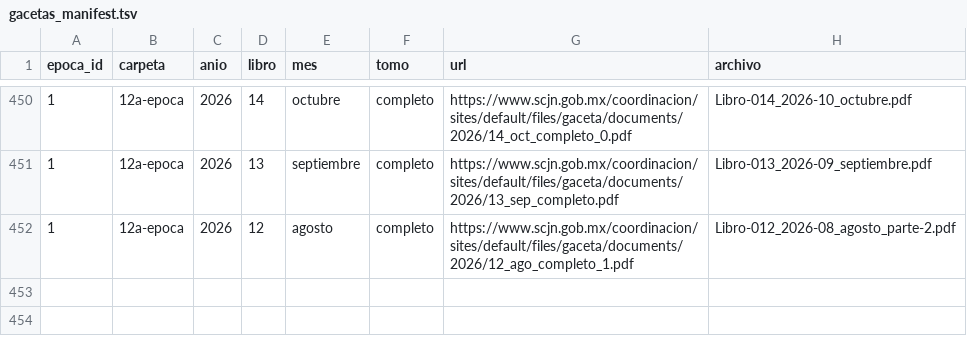
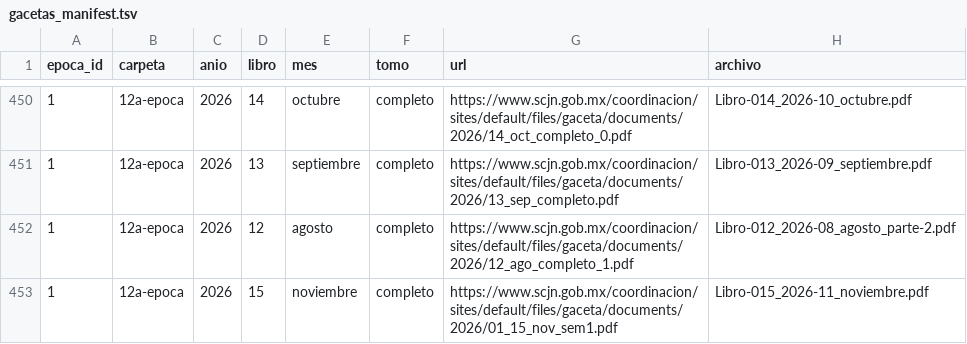
Before and after one commit to G8olio/kriterius-mx, a TSV file: gacetas/gacetas_manifest.tsv, drawn as a sheet; only a part is shown, gaps mark what is left out; the diff names each change by its address in the sheet, - before the commit and + after, or states it on an @@ line.

```diff
--- a/gacetas/gacetas_manifest.tsv
+++ b/gacetas/gacetas_manifest.tsv
+row 453: 1 | 12a-epoca | 2026 | 15 | noviembre | completo | https://www.scjn.gob.mx/coordinacion/sites/default/files/gaceta/documents/2026/01_15_nov_sem1.pdf | Libro-015_2026-11_noviembre.pdf
```
Also changed, not shown: 2 other files.
